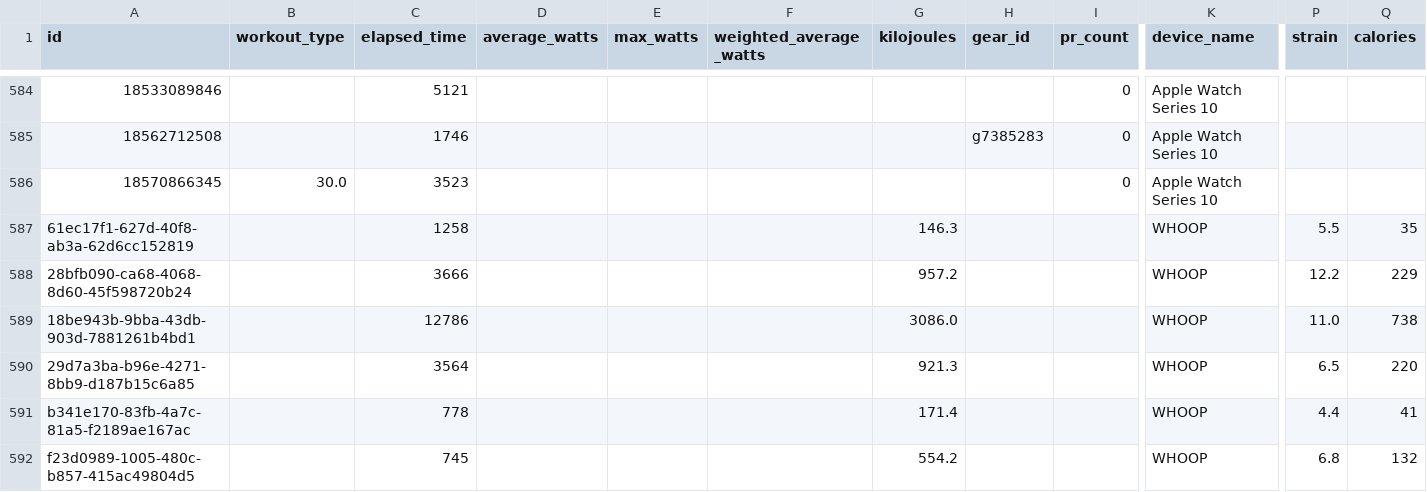
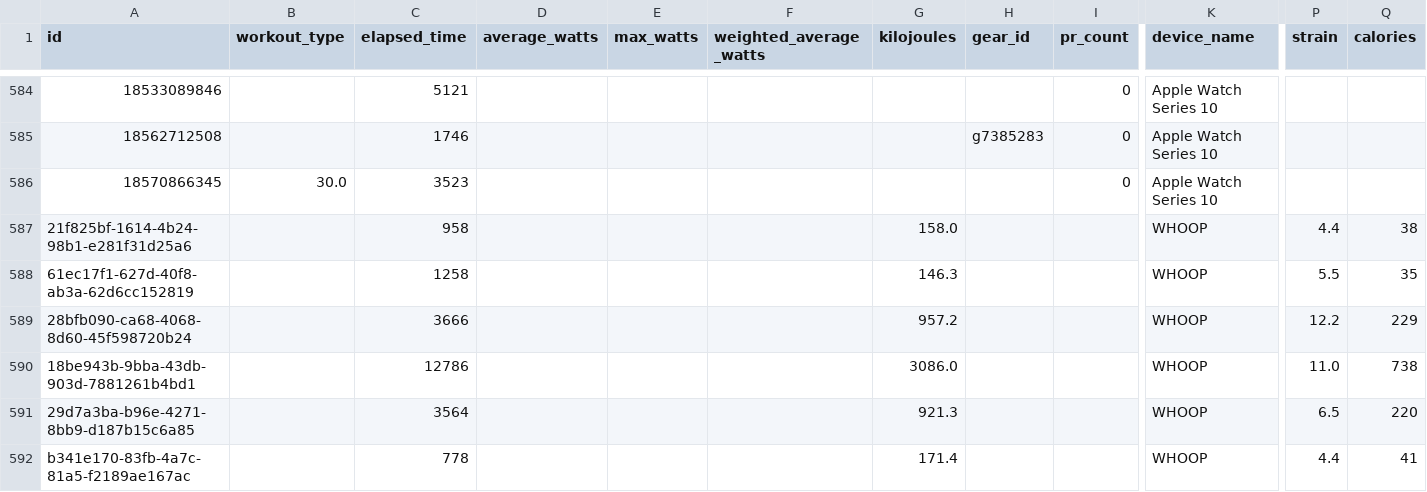
Before and after one commit to adbrigs/strava-training-dashboard, a CSV file: web/public/data/activity_supplement.csv, drawn as a sheet; only a part is shown, gaps mark what is left out; the shorter side is filled out with more unchanged rows; rows hold the shown columns only; the diff names each change by its address in the sheet, - before the commit and + after, or states it on an @@ line.

```diff
--- a/web/public/data/activity_supplement.csv
+++ b/web/public/data/activity_supplement.csv
+row 587: 21f825bf-1614-4b24-98b1-e281f31d25a6 |  | 958 |  |  |  | 158.0 |  |  | WHOOP | 4.4 | 38
```
Also changed, not shown: web/public/data/hr_summaries.csv, 2 other files.
